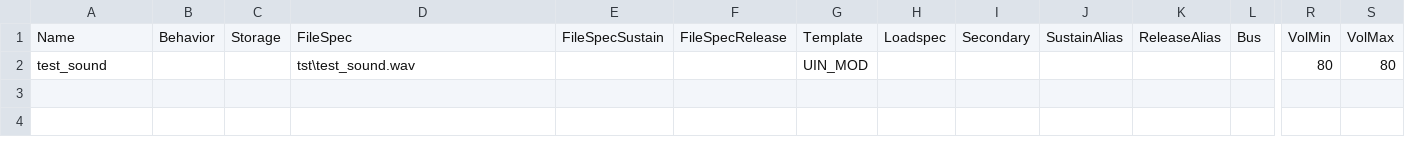
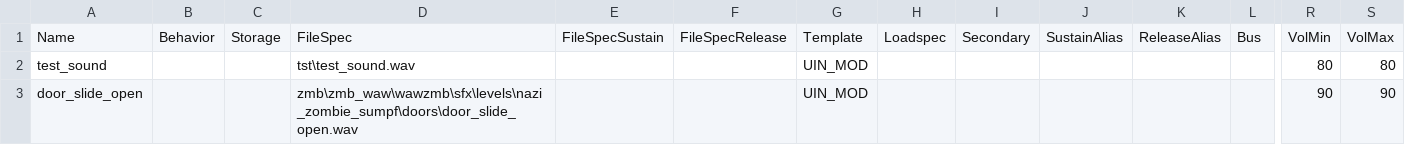
Before and after one commit to t7-reapy/t7_workspace, a CSV file: share/raw/sound/aliases/user_aliases.csv, drawn as a sheet; only a part is shown, gaps mark what is left out; rows hold the shown columns only; the diff names each change by its address in the sheet, - before the commit and + after, or states it on an @@ line.

Commit message:
feat(audio): add door sound + reduced a bit draining pipe sounds radius

```diff
--- a/share/raw/sound/aliases/user_aliases.csv
+++ b/share/raw/sound/aliases/user_aliases.csv
+row 3: door_slide_open |  |  | zmb\zmb_waw\wawzmb\sfx\levels\nazi_zombie_sumpf\doors\door_slide_open.wav |  |  | UIN_MOD |  |  |  |  |  | 90 | 90
```
Also changed, not shown: share/raw/sound/aliases/rain_sounds.csv, 1 other file.
